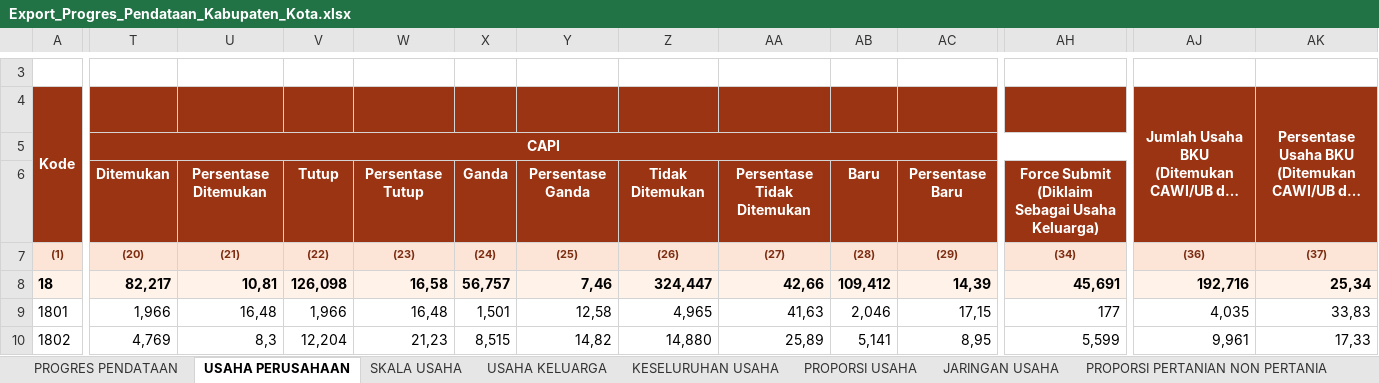
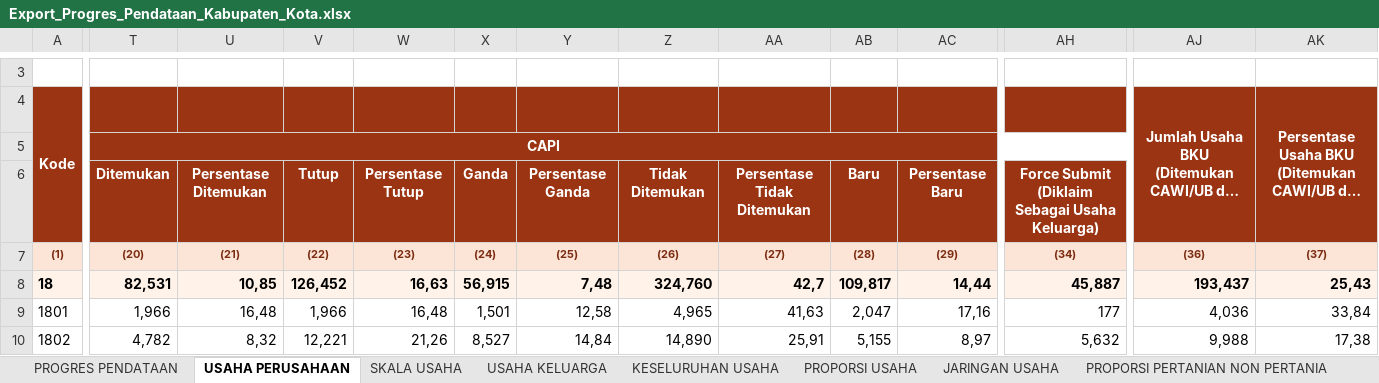
Before and after one commit to stathub1800/SE2026, an Excel workbook: data/Export_Progres_Pendataan_Kabupaten_Kota.xlsx, sheet USAHA PERUSAHAAN, drawn as a sheet; only a part is shown, gaps mark what is left out; long unchanged cells end in …; values as stored, in another font and other column widths than the file's, no borders; the diff covers the shown part only; the diff names each change by its address in the sheet, - before the commit and + after, or states it on an @@ line.

```diff
--- a/data/Export_Progres_Pendataan_Kabupaten_Kota.xlsx (sheet USAHA PERUSAHAAN)
+++ b/data/Export_Progres_Pendataan_Kabupaten_Kota.xlsx (sheet USAHA PERUSAHAAN)
-T8: 82,217
+T8: 82,531
-U8: 10,81
+U8: 10,85
-V8: 126,098
+V8: 126,452
-W8: 16,58
+W8: 16,63
-X8: 56,757
+X8: 56,915
-Y8: 7,46
+Y8: 7,48
-Z8: 324,447
+Z8: 324,760
-AA8: 42,66
+AA8: 42,7
-AB8: 109,412
+AB8: 109,817
-AC8: 14,39
+AC8: 14,44
-AH8: 45,691
+AH8: 45,887
-AJ8: 192,716
+AJ8: 193,437
-AK8: 25,34
+AK8: 25,43
-AB9: 2,046
+AB9: 2,047
-AC9: 17,15
+AC9: 17,16
-AJ9: 4,035
+AJ9: 4,036
-AK9: 33,83
+AK9: 33,84
-T10: 4,769
+T10: 4,782
-U10: 8,3
+U10: 8,32
-V10: 12,204
+V10: 12,221
-W10: 21,23
+W10: 21,26
-X10: 8,515
+X10: 8,527
-Y10: 14,82
+Y10: 14,84
-Z10: 14,880
+Z10: 14,890
-AA10: 25,89
+AA10: 25,91
-AB10: 5,141
+AB10: 5,155
-AC10: 8,95
+AC10: 8,97
-AH10: 5,599
+AH10: 5,632
-AJ10: 9,961
+AJ10: 9,988
-AK10: 17,33
+AK10: 17,38
```
Also changed, not shown: 192 edited cells elsewhere in this sheet, sheet KESELURUHAN USAHA, sheet USAHA KELUARGA, sheet PROPORSI PERTANIAN NON PERTANIA, sheet PROGRES PENDATAAN, sheet SKALA USAHA, sheet PROPORSI USAHA, 1 more sheet, data/Export_Progres_Pemutakhiran_Keluarga_Kabupaten_Kota.xlsx, 1 other file.
